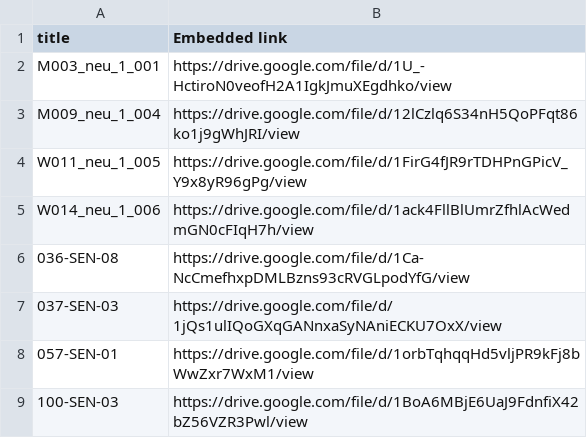
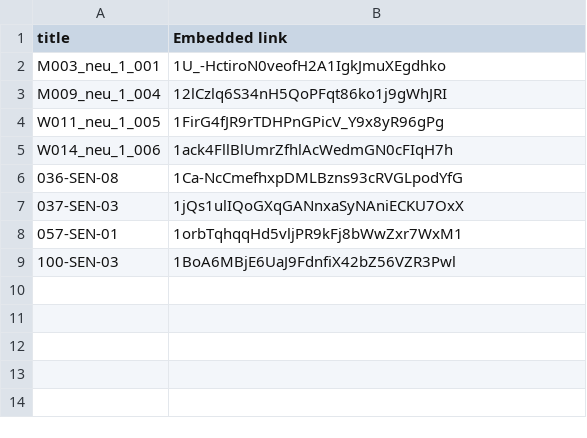
Before and after one commit to chacorp/userstudy, a CSV file: ref-image.csv, drawn as a sheet.

Commit message:
ref-image load

```diff
--- a/ref-image.csv
+++ b/ref-image.csv
@@ -1,9 +1,9 @@
 title,Embedded link
-M003_neu_1_001,https://drive.google.com/file/d/1U_-HctiroN0veofH2A1IgkJmuXEgdhko/view
-M009_neu_1_004,https://drive.google.com/file/d/12lCzlq6S34nH5QoPFqt86ko1j9gWhJRI/view
-W011_neu_1_005,https://drive.google.com/file/d/1FirG4fJR9rTDHPnGPicV_Y9x8yR96gPg/view
-W014_neu_1_006,https://drive.google.com/file/d/1ack4FllBlUmrZfhlAcWedmGN0cFIqH7h/view
-036-SEN-08,https://drive.google.com/file/d/1Ca-NcCmefhxpDMLBzns93cRVGLpodYfG/view
-037-SEN-03,https://drive.google.com/file/d/1jQs1ulIQoGXqGANnxaSyNAniECKU7OxX/view
-057-SEN-01,https://drive.google.com/file/d/1orbTqhqqHd5vljPR9kFj8bWwZxr7WxM1/view
-100-SEN-03,https://drive.google.com/file/d/1BoA6MBjE6UaJ9FdnfiX42bZ56VZR3Pwl/view
+M003_neu_1_001,1U_-HctiroN0veofH2A1IgkJmuXEgdhko
+M009_neu_1_004,12lCzlq6S34nH5QoPFqt86ko1j9gWhJRI
+W011_neu_1_005,1FirG4fJR9rTDHPnGPicV_Y9x8yR96gPg
+W014_neu_1_006,1ack4FllBlUmrZfhlAcWedmGN0cFIqH7h
+036-SEN-08,1Ca-NcCmefhxpDMLBzns93cRVGLpodYfG
+037-SEN-03,1jQs1ulIQoGXqGANnxaSyNAniECKU7OxX
+057-SEN-01,1orbTqhqqHd5vljPR9kFj8bWwZxr7WxM1
+100-SEN-03,1BoA6MBjE6UaJ9FdnfiX42bZ56VZR3Pwl
```
Also changed, not shown: 2 other files.
